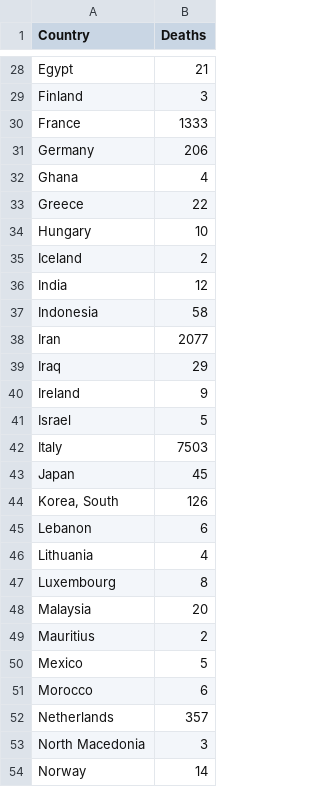
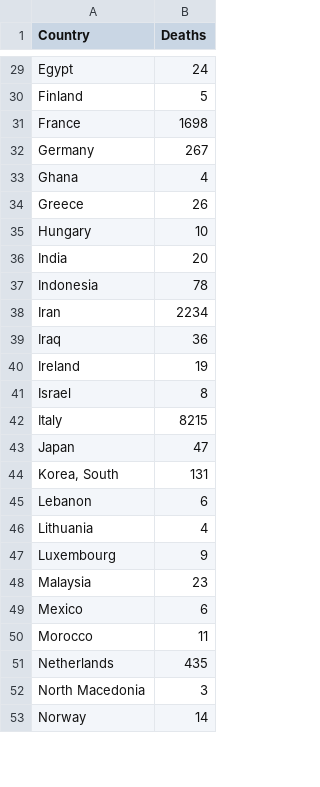
Before and after one commit to cbeluzo/cbeluzo.github.io, a CSV file: data/covid_19_total_deaths.csv, drawn as a sheet; only a part is shown, gaps mark what is left out; removed rows and columns are numbered as before the commit, all else as after; the diff covers the shown part only; the diff names each change by its address in the sheet, - before the commit and + after, or states it on an @@ line.

```diff
--- a/data/covid_19_total_deaths.csv
+++ b/data/covid_19_total_deaths.csv
-B29 (Deaths): 21
+B29 (Deaths): 24
-B30 (Deaths): 3
+B30 (Deaths): 5
-B31 (Deaths): 1333
+B31 (Deaths): 1698
-B32 (Deaths): 206
+B32 (Deaths): 267
-B34 (Deaths): 22
+B34 (Deaths): 26
-row 35: Iceland | 2
-B36 (Deaths): 12
+B36 (Deaths): 20
-B37 (Deaths): 58
+B37 (Deaths): 78
-B38 (Deaths): 2077
+B38 (Deaths): 2234
-B39 (Deaths): 29
+B39 (Deaths): 36
-B40 (Deaths): 9
+B40 (Deaths): 19
-B41 (Deaths): 5
+B41 (Deaths): 8
-B42 (Deaths): 7503
+B42 (Deaths): 8215
-B43 (Deaths): 45
+B43 (Deaths): 47
-B44 (Deaths): 126
+B44 (Deaths): 131
-B47 (Deaths): 8
+B47 (Deaths): 9
-B48 (Deaths): 20
+B48 (Deaths): 23
-row 49: Mauritius | 2
-B49 (Deaths): 5
+B49 (Deaths): 6
-B50 (Deaths): 6
+B50 (Deaths): 11
-B51 (Deaths): 357
+B51 (Deaths): 435
```
Also changed, not shown: 2 added rows, 5 removed rows and 32 edited cells elsewhere in this file, data/covid_19_time_series_comfirmed_cases.csv, data/covid_19_time_series_population_infection_rate.csv, 17 other files.
